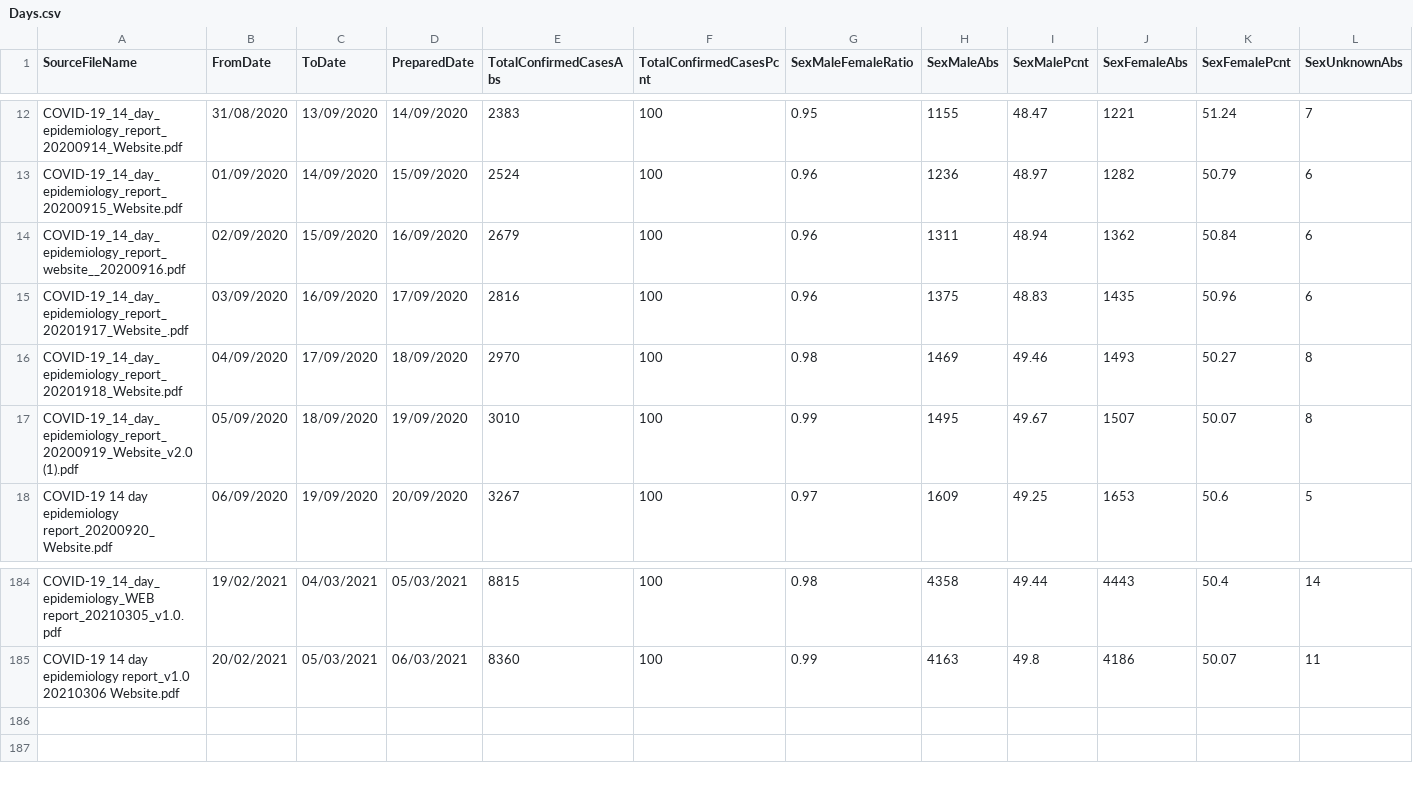
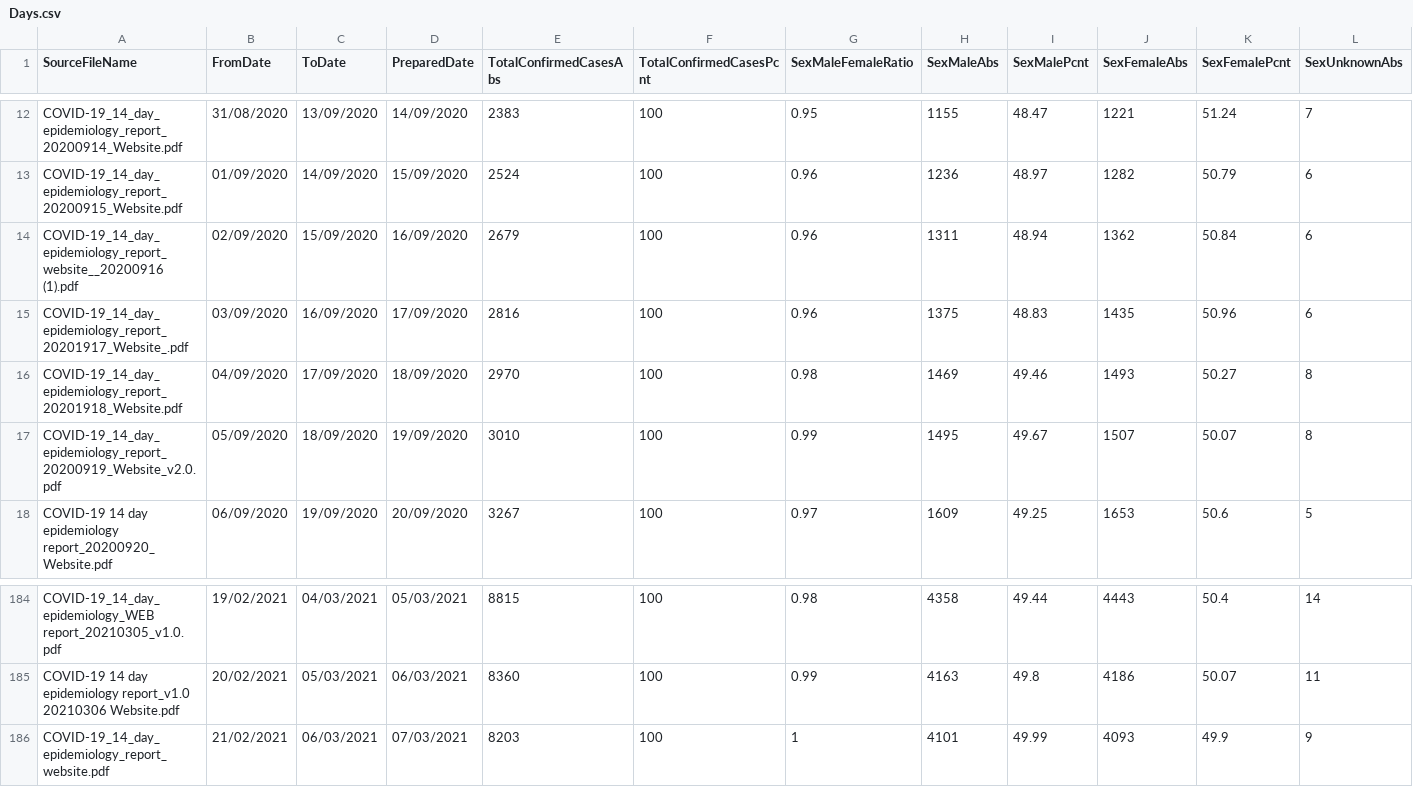
Before and after one commit to CatsAgainstCovid/IrelandCovidData, a CSV file: Outputs/DailyEpidemiology/Days.csv, drawn as a sheet; only a part is shown, gaps mark what is left out; rows hold the shown columns only; the diff names each change by its address in the sheet, - before the commit and + after, or states it on an @@ line.

```diff
--- a/Outputs/DailyEpidemiology/Days.csv
+++ b/Outputs/DailyEpidemiology/Days.csv
-A14 (SourceFileName): COVID-19_14_day_epidemiology_report_website__20200916.pdf
+A14 (SourceFileName): COVID-19_14_day_epidemiology_report_website__20200916 (1).pdf
-A17 (SourceFileName): COVID-19_14_day_epidemiology_report_20200919_Website_v2.0 (1).pdf
+A17 (SourceFileName): COVID-19_14_day_epidemiology_report_20200919_Website_v2.0.pdf
+row 186: COVID-19_14_day_epidemiology_report_website.pdf | 21/02/2021 | 06/03/2021 | 07/03/2021 | 8203 | 100 | 1 | 4101 | 49.99 | 4093 | 49.9 | 9
```
Also changed, not shown: 5 other files.
